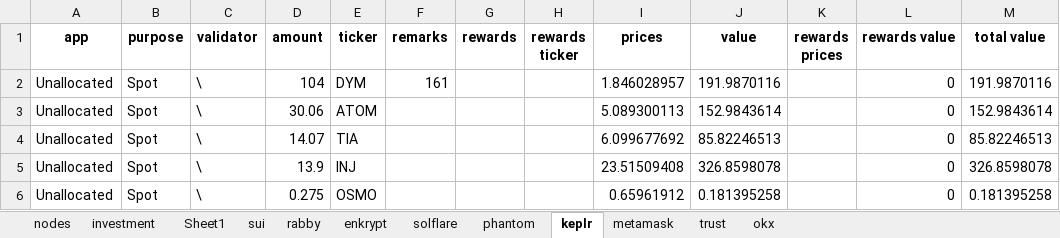
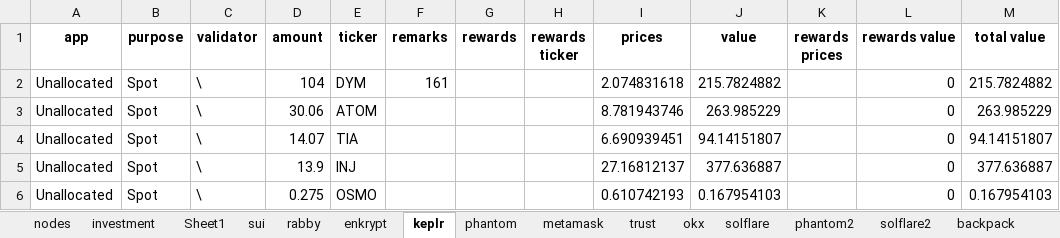
Before and after one commit to Jeffers-Git/Web3-Portfolio-Analysis, an Excel workbook: data/Web3 wallets.xlsx, sheet keplr, drawn as a sheet; values as stored, in another font and other column widths than the file's, no borders; the diff names each change by its address in the sheet, - before the commit and + after, or states it on an @@ line.

```diff
--- a/data/Web3 wallets.xlsx (sheet keplr)
+++ b/data/Web3 wallets.xlsx (sheet keplr)
+sheet tab: phantom2
+sheet tab: solflare2
+sheet tab: backpack
@@ sheet tab order changed: nodes | investment | Sheet1 | sui | rabby | enkrypt | keplr | phantom | metamask | trust | okx | solflare | phantom2 | solflare2 | backpack @@
-I2 (prices): 1.846028957
+I2 (prices): 2.074831618
-J2 (value): 191.9870116
+J2 (value): 215.7824882
-M2 (total value): 191.9870116
+M2 (total value): 215.7824882
-I3 (prices): 5.089300113
+I3 (prices): 8.781943746
-J3 (value): 152.9843614
+J3 (value): 263.985229
-M3 (total value): 152.9843614
+M3 (total value): 263.985229
-I4 (prices): 6.099677692
+I4 (prices): 6.690939451
-J4 (value): 85.82246513
+J4 (value): 94.14151807
-M4 (total value): 85.82246513
+M4 (total value): 94.14151807
-I5 (prices): 23.51509408
+I5 (prices): 27.16812137
-J5 (value): 326.8598078
+J5 (value): 377.636887
-M5 (total value): 326.8598078
+M5 (total value): 377.636887
-I6 (prices): 0.65961912
+I6 (prices): 0.610742193
-J6 (value): 0.181395258
+J6 (value): 0.167954103
-M6 (total value): 0.181395258
+M6 (total value): 0.167954103
```
Also changed, not shown: sheet phantom, sheet okx, sheet metamask, sheet solflare, sheet trust, 13 other files.
